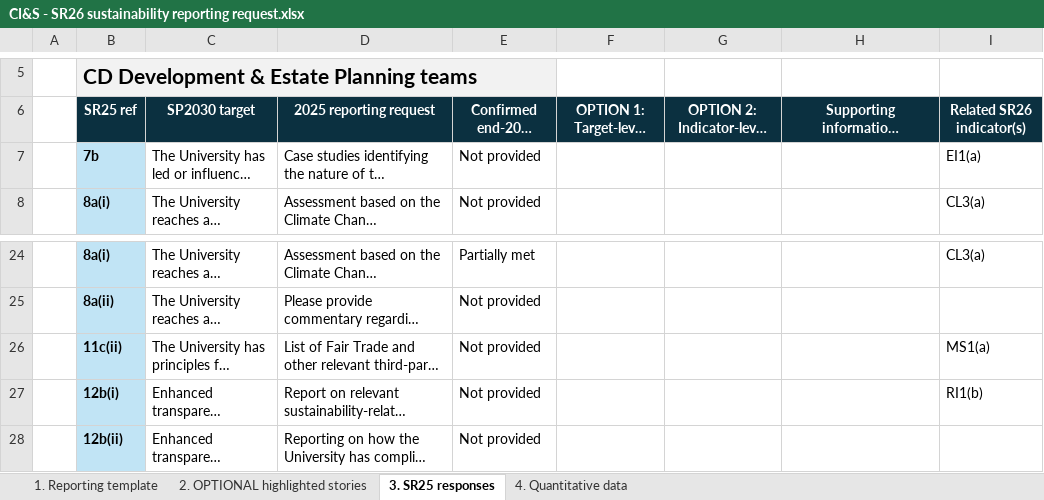
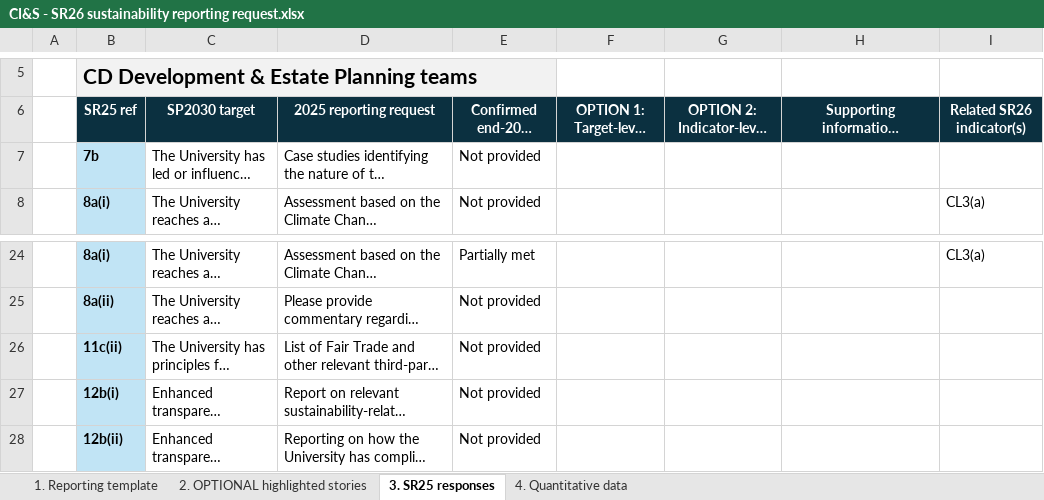
Before and after one commit to stferdi20/SR26-Master-Spreadsheet-Template, an Excel workbook: output/central_unit_requests/CI&S - SR26 sustainability reporting request.xlsx, sheet 3. SR25 responses, drawn as a sheet; only a part is shown, gaps mark what is left out; long unchanged cells end in …; values as stored, in another font and other column widths than the file's, no borders; charts and pictures not drawn; the diff names each change by its address in the sheet, - before the commit and + after, or states it on an @@ line.

```diff
--- a/output/central_unit_requests/CI&S - SR26 sustainability reporting request.xlsx (sheet 3. SR25 responses)
+++ b/output/central_unit_requests/CI&S - SR26 sustainability reporting request.xlsx (sheet 3. SR25 responses)
-I7: EI1(a)
+I7: (empty)
-I26: MS1(a)
+I26: (empty)
-I27: RI1(b)
+I27: (empty)
```
Also changed, not shown: sheet 1. Reporting template, sheet 4. Quantitative data, output/central_unit_requests/CFOG - SR26 sustainability reporting request.xlsx, output/faculty_requests/ABP - SR26 sustainability reporting request.xlsx, 24 other files.
